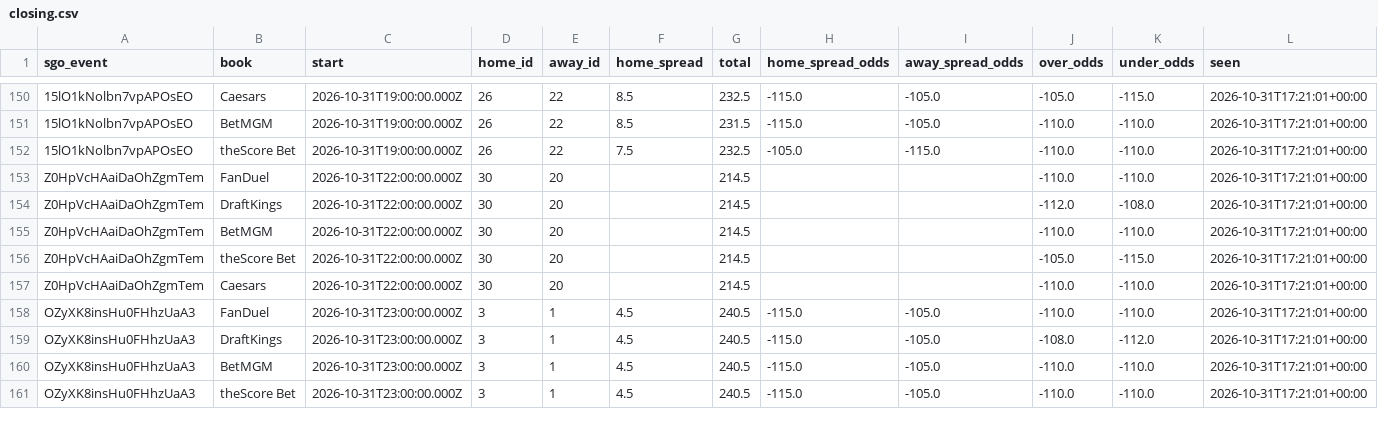
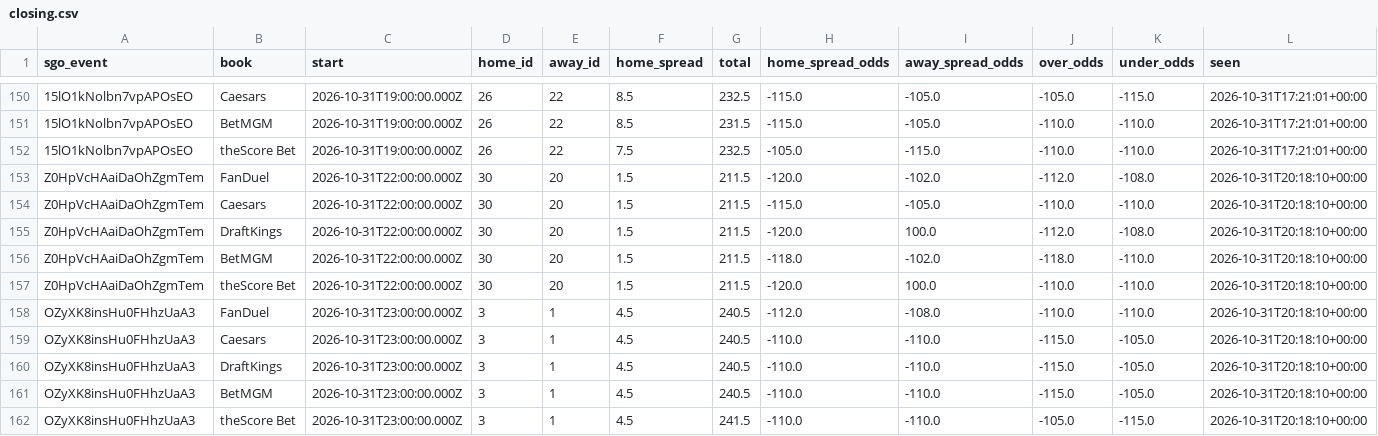
Before and after one commit to barrca12-rgb/NBA, a CSV file: lines/closing.csv, drawn as a sheet; only a part is shown, gaps mark what is left out; removed rows and columns are numbered as before the commit, all else as after; the diff covers the shown part only; the diff names each change by its address in the sheet, - before the commit and + after, or states it on an @@ line.

```diff
--- a/lines/closing.csv
+++ b/lines/closing.csv
+row 153: Z0HpVcHAaiDaOhZgmTem | FanDuel | 2026-10-31T22:00:00.000Z | 30 | 20 | 1.5 | 211.5 | -120.0 | -102.0 | -112.0 | -108.0 | 2026-10-31T20:18:10+00:00
-B154 (book): FanDuel
+B154 (book): Caesars
-F154:F156 (home_spread): (empty)
+F154:F156 (home_spread): 1.5
-G154:G156 (total): 214.5
+G154:G156 (total): 211.5
-H154 (home_spread_odds): (empty)
+H154 (home_spread_odds): -115.0
-I154 (away_spread_odds): (empty)
+I154 (away_spread_odds): -105.0
-L154:L156 (seen): 2026-10-31T17:21:01+00:00
+L154:L156 (seen): 2026-10-31T20:18:10+00:00
-H155 (home_spread_odds): (empty)
+H155 (home_spread_odds): -120.0
-I155 (away_spread_odds): (empty)
+I155 (away_spread_odds): 100.0
-H156 (home_spread_odds): (empty)
+H156 (home_spread_odds): -118.0
-I156 (away_spread_odds): (empty)
+I156 (away_spread_odds): -102.0
-J156 (over_odds): -110.0
+J156 (over_odds): -118.0
-row 156: Z0HpVcHAaiDaOhZgmTem | theScore Bet | 2026-10-31T22:00:00.000Z | 30 | 20 |  | 214.5 |  |  | -105.0 | -115.0 | 2026-10-31T17:21:01+00:00
-B157 (book): Caesars
+B157 (book): theScore Bet
-F157 (home_spread): (empty)
+F157 (home_spread): 1.5
-G157 (total): 214.5
+G157 (total): 211.5
-H157 (home_spread_odds): (empty)
+H157 (home_spread_odds): -120.0
-I157 (away_spread_odds): (empty)
+I157 (away_spread_odds): 100.0
-L157:L158 (seen): 2026-10-31T17:21:01+00:00
+L157:L158 (seen): 2026-10-31T20:18:10+00:00
-H158 (home_spread_odds): -115.0
+H158 (home_spread_odds): -112.0
-I158 (away_spread_odds): -105.0
+I158 (away_spread_odds): -108.0
+row 159: OZyXK8insHu0FHhzUaA3 | Caesars | 2026-10-31T23:00:00.000Z | 3 | 1 | 4.5 | 240.5 | -110.0 | -110.0 | -115.0 | -105.0 | 2026-10-31T20:18:10+00:00
-H160:H162 (home_spread_odds): -115.0
+H160:H162 (home_spread_odds): -110.0
-I160:I162 (away_spread_odds): -105.0
+I160:I162 (away_spread_odds): -110.0
-J160 (over_odds): -108.0
+J160 (over_odds): -115.0
-K160 (under_odds): -112.0
+K160 (under_odds): -105.0
-L160:L162 (seen): 2026-10-31T17:21:01+00:00
+L160:L162 (seen): 2026-10-31T20:18:10+00:00
-J161 (over_odds): -110.0
+J161 (over_odds): -115.0
-K161 (under_odds): -110.0
+K161 (under_odds): -105.0
-G162 (total): 240.5
+G162 (total): 241.5
-J162 (over_odds): -110.0
+J162 (over_odds): -105.0
-K162 (under_odds): -110.0
+K162 (under_odds): -115.0
```
Also changed, not shown: 1 removed row and 104 edited cells elsewhere in this file, injuries/latest.csv, injuries/log.csv, 2 other files.
